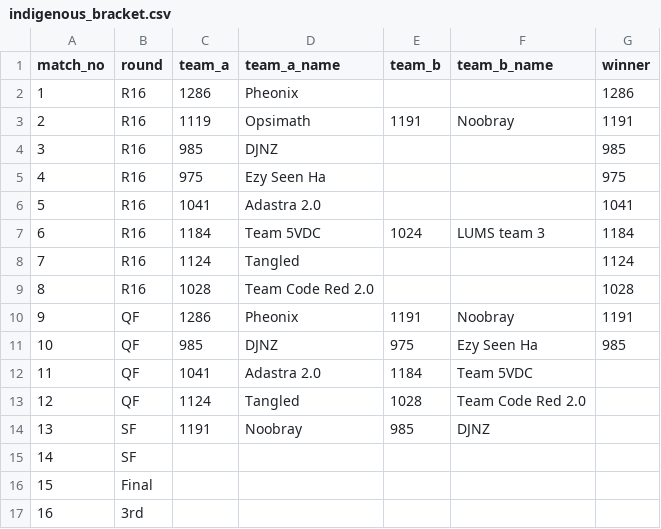
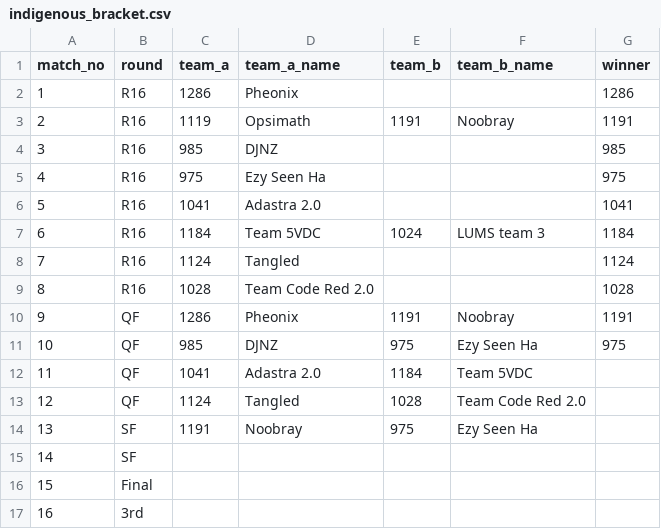
Before and after one commit to ceme-dmts/nerc26, a CSV file: results/indigenous_bracket.csv, drawn as a sheet.

```diff
--- a/results/indigenous_bracket.csv
+++ b/results/indigenous_bracket.csv
@@ -10,6 +10,6 @@ match_no,round,team_a,team_a_name,team_b,team_b_name,winner
 9,QF,1286,Pheonix,1191,Noobray,1191
-10,QF,985,DJNZ,975,Ezy Seen Ha,985
+10,QF,985,DJNZ,975,Ezy Seen Ha,975
 11,QF,1041,Adastra 2.0,1184,Team 5VDC,
 12,QF,1124,Tangled,1028,Team Code Red 2.0,
-13,SF,1191,Noobray,985,DJNZ,
+13,SF,1191,Noobray,975,Ezy Seen Ha,
 14,SF,,,,,
```
Also changed, not shown: 3 other files.
